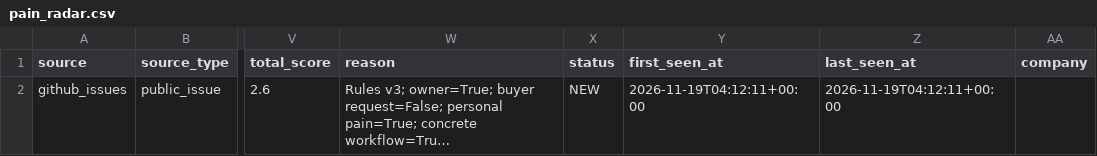
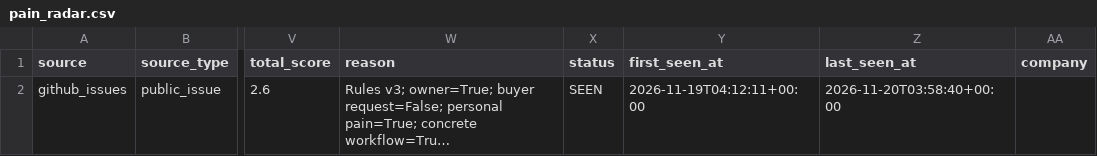
Before and after one commit to love20050402-hub/market-research-engine, a CSV file: output/pain_radar.csv, drawn as a sheet; only a part is shown, gaps mark what is left out; long unchanged cells end in …; the diff names each change by its address in the sheet, - before the commit and + after, or states it on an @@ line.

```diff
--- a/output/pain_radar.csv
+++ b/output/pain_radar.csv
-X2 (status): NEW
+X2 (status): SEEN
-Z2 (last_seen_at): 2026-11-19T04:12:11+00:00
+Z2 (last_seen_at): 2026-11-20T03:58:40+00:00
```
Also changed, not shown: output/market_top10.csv, 8 other files.
